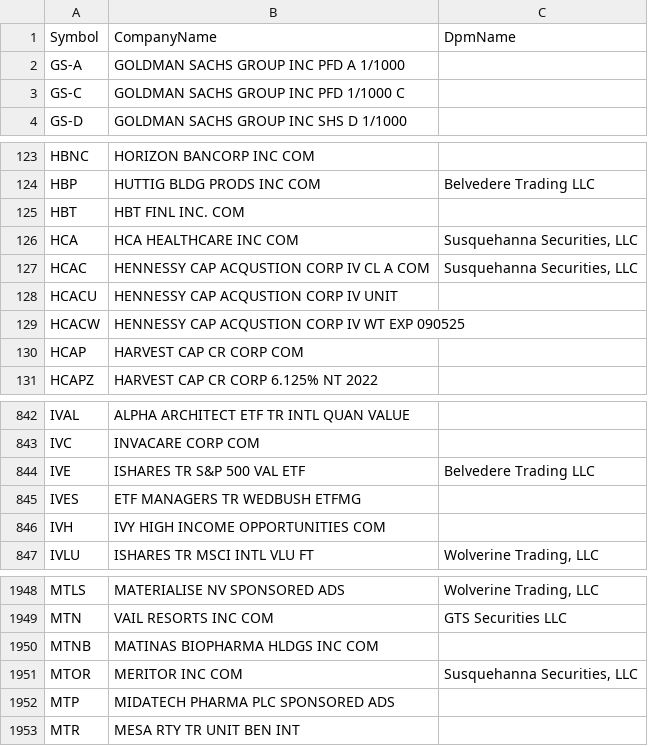
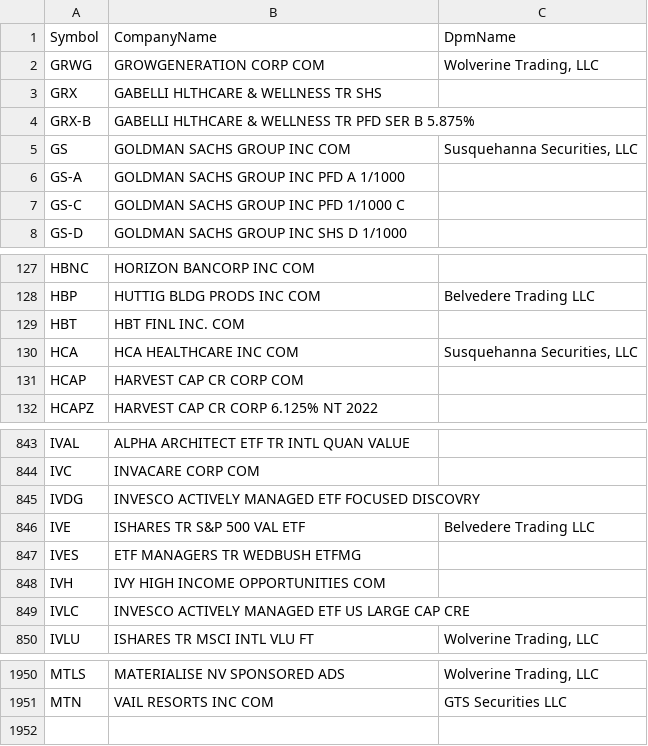
Before and after one commit to haoenhui/usa-optionable-stocks, a CSV file: options-04000.csv, drawn as a sheet; only a part is shown, gaps mark what is left out; the diff covers the shown part only.

```diff
--- a/options-04000.csv
+++ b/options-04000.csv
@@ -1,2 +1,6 @@
 Symbol,CompanyName,DpmName
+GRWG,GROWGENERATION CORP COM,"Wolverine Trading, LLC"
+GRX,GABELLI HLTHCARE & WELLNESS TR SHS,
+GRX-B,GABELLI HLTHCARE & WELLNESS TR PFD SER B 5.875%,
+GS,GOLDMAN SACHS GROUP INC COM,"Susquehanna Securities, LLC"
 GS-A,GOLDMAN SACHS GROUP INC PFD A 1/1000,
@@ -126,5 +130,2 @@ HBT,HBT FINL INC. COM,
 HCA,HCA HEALTHCARE INC COM,"Susquehanna Securities, LLC"
-HCAC,HENNESSY CAP ACQUSTION CORP IV CL A COM,"Susquehanna Securities, LLC"
-HCACU,HENNESSY CAP ACQUSTION CORP IV UNIT,
-HCACW,HENNESSY CAP ACQUSTION CORP IV WT EXP 090525,
 HCAP,HARVEST CAP CR CORP COM,
@@ -843,2 +844,3 @@ IVAL,ALPHA ARCHITECT ETF TR INTL QUAN VALUE,
 IVC,INVACARE CORP COM,
+IVDG,INVESCO ACTIVELY MANAGED ETF FOCUSED DISCOVRY,
 IVE,ISHARES TR S&P 500 VAL ETF,Belvedere Trading LLC
@@ -846,2 +848,3 @@ IVES,ETF MANAGERS TR WEDBUSH ETFMG,
 IVH,IVY HIGH INCOME OPPORTUNITIES COM,
+IVLC,INVESCO ACTIVELY MANAGED ETF US LARGE CAP CRE,
 IVLU,ISHARES TR MSCI INTL VLU FT,"Wolverine Trading, LLC"
@@ -1949,5 +1951 @@ MTLS,MATERIALISE NV SPONSORED ADS,"Wolverine Trading, LLC"
 MTN,VAIL RESORTS INC COM,GTS Securities LLC
-MTNB,MATINAS BIOPHARMA HLDGS INC COM,
-MTOR,MERITOR INC COM,"Susquehanna Securities, LLC"
-MTP,MIDATECH PHARMA PLC SPONSORED ADS,
-MTR,MESA RTY TR UNIT BEN INT,
```
Also changed, not shown: 2 added rows and 3 removed rows elsewhere in this file, options-00000.csv, options-02000.csv, 2 other files.
